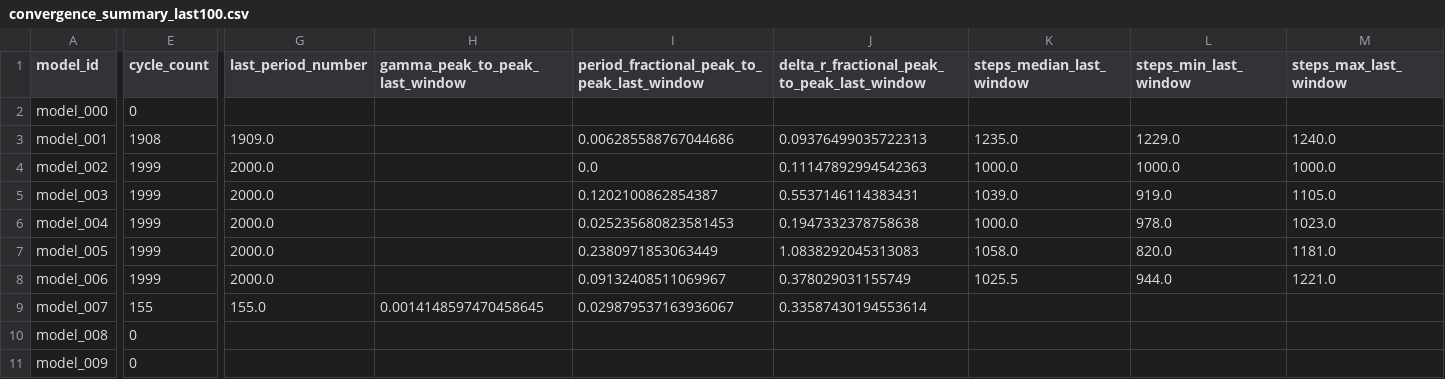
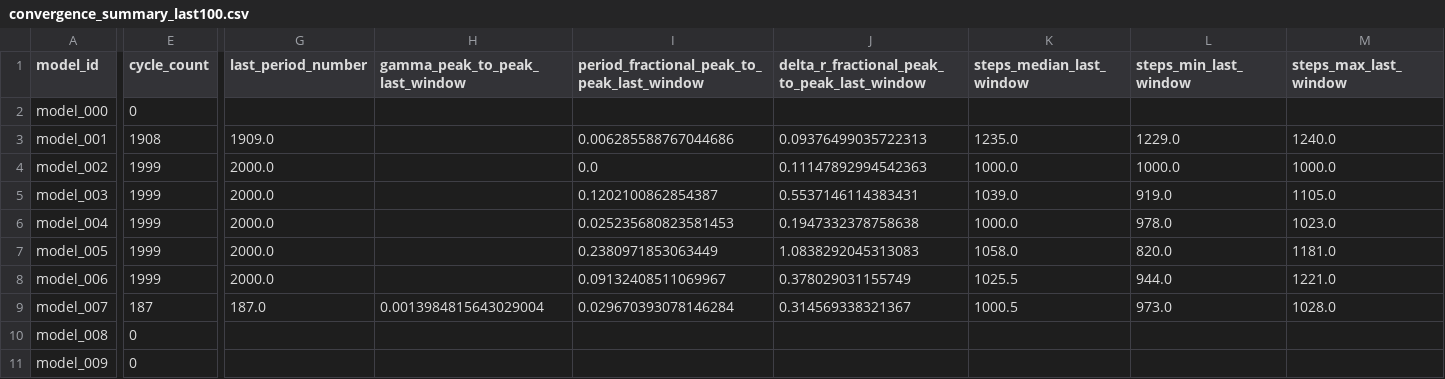
Before and after one commit to earlbellinger/kappa, a CSV file: site/metadata/convergence_summary_last100.csv, drawn as a sheet; only a part is shown, gaps mark what is left out; the diff names each change by its address in the sheet, - before the commit and + after, or states it on an @@ line.

Commit message:
Refresh batch status snapshot

```diff
--- a/site/metadata/convergence_summary_last100.csv
+++ b/site/metadata/convergence_summary_last100.csv
-E9 (cycle_count): 155
+E9 (cycle_count): 187
-G9 (last_period_number): 155.0
+G9 (last_period_number): 187.0
-H9 (gamma_peak_to_peak_last_window): 0.0014148597470458645
+H9 (gamma_peak_to_peak_last_window): 0.0013984815643029004
-I9: 0.029879537163936067
+I9: 0.029670393078146284
-J9: 0.33587430194553614
+J9: 0.314569338321367
-K9 (steps_median_last_window): (empty)
+K9 (steps_median_last_window): 1000.5
-L9 (steps_min_last_window): (empty)
+L9 (steps_min_last_window): 973.0
-M9 (steps_max_last_window): (empty)
+M9 (steps_max_last_window): 1028.0
```
Also changed, not shown: site/metadata/cycle_modulation_summary.csv, 9 other files.
